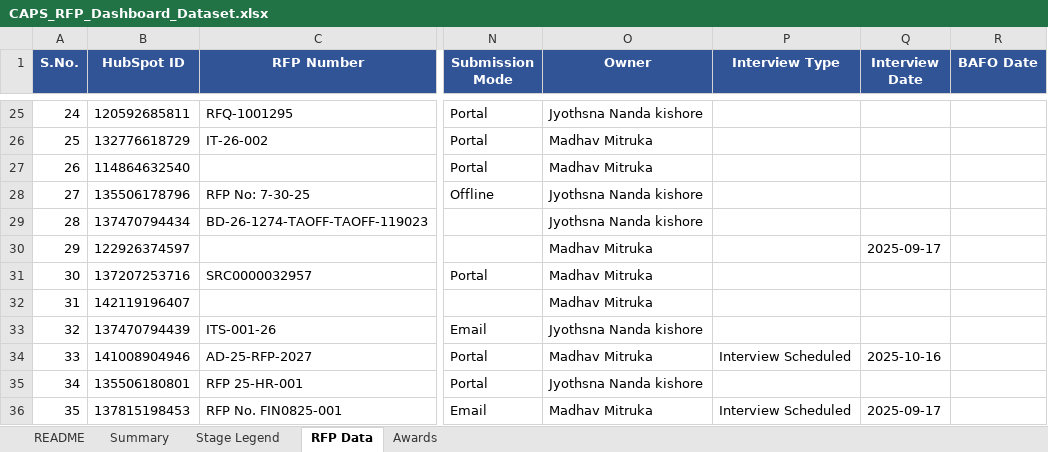
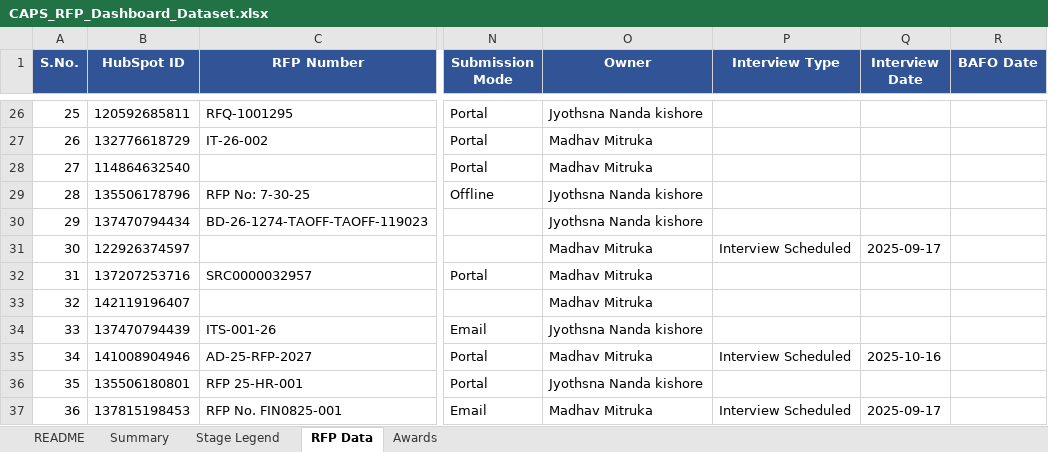
Before and after one commit to hrithikCAPS/CAPS, an Excel workbook: data/CAPS_RFP_Dashboard_Dataset.xlsx, sheet RFP Data, drawn as a sheet; only a part is shown, gaps mark what is left out; values as stored, in another font and other column widths than the file's, no borders; addresses are those after the commit; the diff covers the shown part only; the diff names each change by its address in the sheet, - before the commit and + after, or states it on an @@ line.

```diff
--- a/data/CAPS_RFP_Dashboard_Dataset.xlsx (sheet RFP Data)
+++ b/data/CAPS_RFP_Dashboard_Dataset.xlsx (sheet RFP Data)
@@ column A (S.No.) renumbered from row 11 down @@
-P31 (Interview Type): (empty)
+P31 (Interview Type): Interview Scheduled
```
Also changed, not shown: 8 added rows, 6 removed rows and 5 edited cells elsewhere in this sheet, sheet README.
